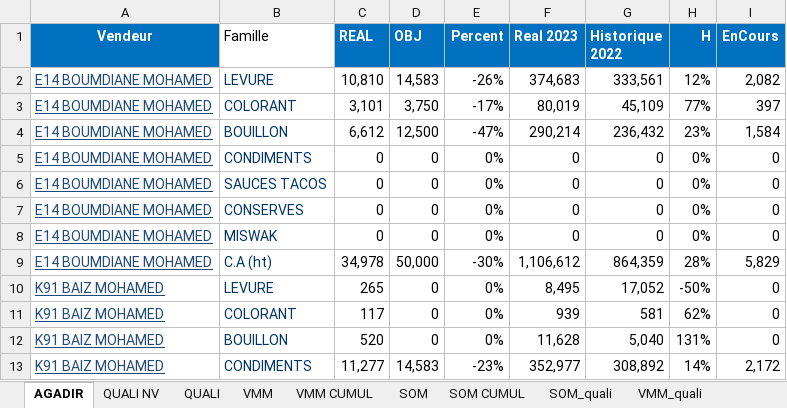
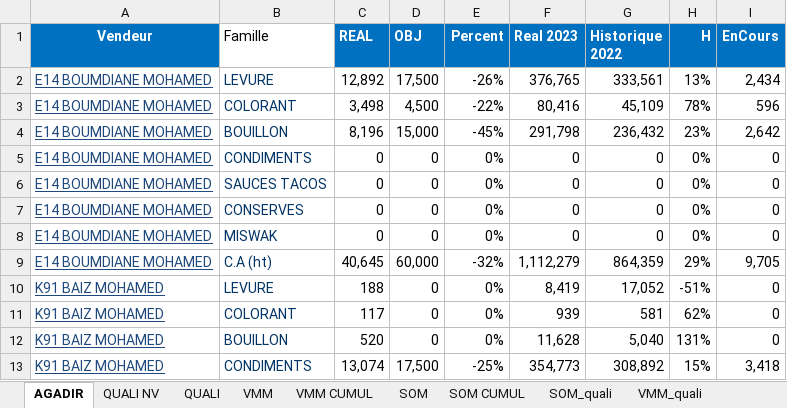
Before and after one commit to guostonline/dashboard_fdv, an Excel workbook: excel/finale.xlsx, sheet AGADIR, drawn as a sheet; only a part is shown; values as stored, in another font and other column widths than the file's, no borders; conditional formats not drawn; the diff covers the shown part only; the diff names each change by its address in the sheet, - before the commit and + after, or states it on an @@ line.

```diff
--- a/excel/finale.xlsx (sheet AGADIR)
+++ b/excel/finale.xlsx (sheet AGADIR)
-C2 (REAL): 10,810
+C2 (REAL): 12,892
-D2 (OBJ): 14,583
+D2 (OBJ): 17,500
-F2 (Real 2023): 374,683
+F2 (Real 2023): 376,765
-H2 (H): 12%
+H2 (H): 13%
-I2 (EnCours): 2,082
+I2 (EnCours): 2,434
-C3 (REAL): 3,101
+C3 (REAL): 3,498
-D3 (OBJ): 3,750
+D3 (OBJ): 4,500
-E3 (Percent): -17%
+E3 (Percent): -22%
-F3 (Real 2023): 80,019
+F3 (Real 2023): 80,416
-H3 (H): 77%
+H3 (H): 78%
-I3 (EnCours): 397
+I3 (EnCours): 596
-C4 (REAL): 6,612
+C4 (REAL): 8,196
-D4 (OBJ): 12,500
+D4 (OBJ): 15,000
-E4 (Percent): -47%
+E4 (Percent): -45%
-F4 (Real 2023): 290,214
+F4 (Real 2023): 291,798
-I4 (EnCours): 1,584
+I4 (EnCours): 2,642
-C9 (REAL): 34,978
+C9 (REAL): 40,645
-D9 (OBJ): 50,000
+D9 (OBJ): 60,000
-E9 (Percent): -30%
+E9 (Percent): -32%
-F9 (Real 2023): 1,106,612
+F9 (Real 2023): 1,112,279
-H9 (H): 28%
+H9 (H): 29%
-I9 (EnCours): 5,829
+I9 (EnCours): 9,705
-C10 (REAL): 265
+C10 (REAL): 188
-F10 (Real 2023): 8,495
+F10 (Real 2023): 8,419
-H10 (H): -50%
+H10 (H): -51%
-C13 (REAL): 11,277
+C13 (REAL): 13,074
-D13 (OBJ): 14,583
+D13 (OBJ): 17,500
-E13 (Percent): -23%
+E13 (Percent): -25%
-F13 (Real 2023): 352,977
+F13 (Real 2023): 354,773
-H13 (H): 14%
+H13 (H): 15%
-I13 (EnCours): 2,172
+I13 (EnCours): 3,418
```
Also changed, not shown: 600 edited cells elsewhere in this sheet, sheet VMM, sheet SOM, sheet VMM CUMUL, sheet SOM CUMUL, sheet QUALI NV, 9 other files.
